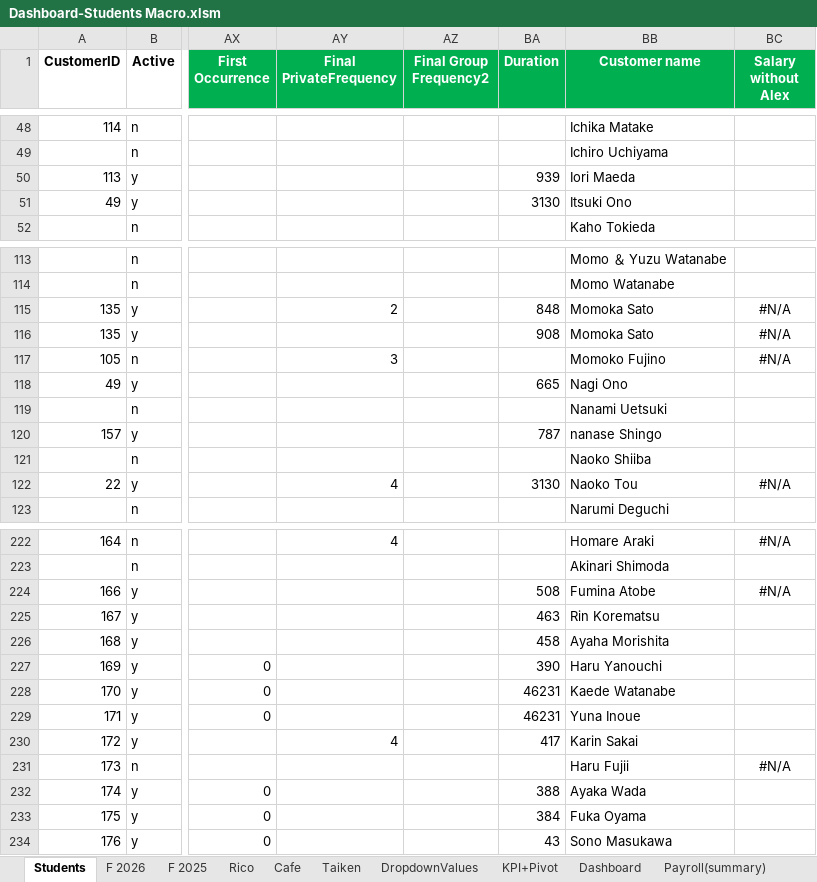
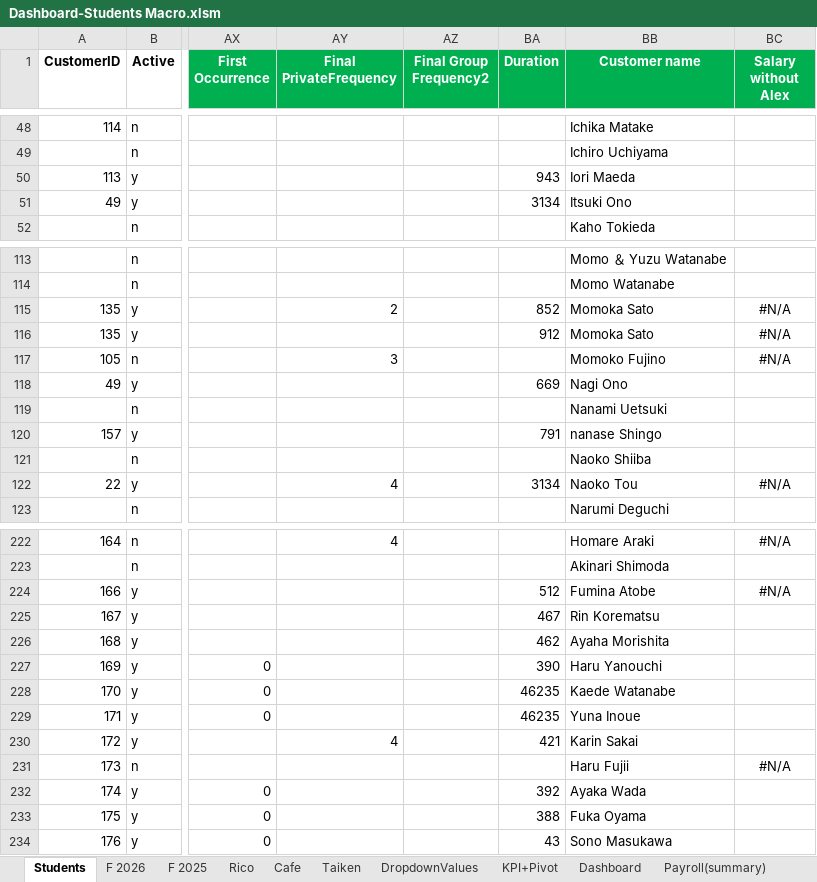
Before and after one commit to Euthenian/bee-school-knowledge, an Excel workbook: 事務/Dashboard-Students Macro.xlsm, sheet Students, drawn as a sheet; only a part is shown, gaps mark what is left out; values as stored, in another font and other column widths than the file's, no borders; charts and pictures and table styles not drawn; the diff covers the shown part only; the diff names each change by its address in the sheet, - before the commit and + after, or states it on an @@ line.

Commit message:
update sd

```diff
--- a/事務/Dashboard-Students Macro.xlsm (sheet Students)
+++ b/事務/Dashboard-Students Macro.xlsm (sheet Students)
-BA50 (Duration): 939
+BA50 (Duration): 943
-BA51 (Duration): 3130
+BA51 (Duration): 3134
-BA115 (Duration): 848
+BA115 (Duration): 852
-BA116 (Duration): 908
+BA116 (Duration): 912
-BA118 (Duration): 665
+BA118 (Duration): 669
-BA120 (Duration): 787
+BA120 (Duration): 791
-BA122 (Duration): 3130
+BA122 (Duration): 3134
-BA224 (Duration): 508
+BA224 (Duration): 512
-BA225 (Duration): 463
+BA225 (Duration): 467
-BA226 (Duration): 458
+BA226 (Duration): 462
-BA228:BA229 (Duration): 46231
+BA228:BA229 (Duration): 46235
-BA230 (Duration): 417
+BA230 (Duration): 421
-BA232 (Duration): 388
+BA232 (Duration): 392
-BA233 (Duration): 384
+BA233 (Duration): 388
```
Also changed, not shown: 32 edited cells elsewhere in this sheet, sheet F 2026, charts or pictures.
